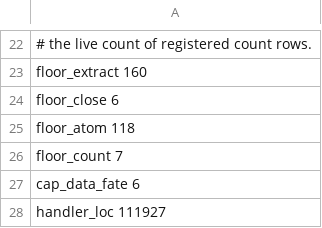
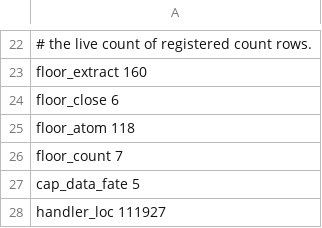
Before and after one commit to paulocsanz/pedradb, a TSV file: scripts/ratchet/proof_depth.tsv, drawn as a sheet; only a part is shown, gaps mark what is left out.

Commit message:
rfc0213 p1.2 3/6: visible_at fortalecido para fate-iff — drenagem cap-only
visible_at_fate_iff (Merge.lean): iff sobre o corpo inteiro — Value live sse range nao cobre; Deletion/RangeDeletion nunca live. CORRECAO DATADA: o par ja era atom desde RFC-0188 P1.6 (registro 2026-09-10) com data_fate esquecido; este slice paga so cap_data_fate 6->5 (atom/extract inalterados) e as metas de fatia caem um degrau cada (floor_atom 122->121, floor_extract 156->157). Gate recusou o duplo-credito e a cirurgia foi corrigida no mesmo commit. Planta DST visible_at_on_live_range_del_is_not_ok verde (1 passed). Gate depth-floor GREEN.

```diff
--- a/scripts/ratchet/proof_depth.tsv
+++ b/scripts/ratchet/proof_depth.tsv
@@ -26,3 +26,3 @@ floor_atom 118
 floor_count 7
-cap_data_fate 6
+cap_data_fate 5
 handler_loc 111927
```
Also changed, not shown: 5 other files.
